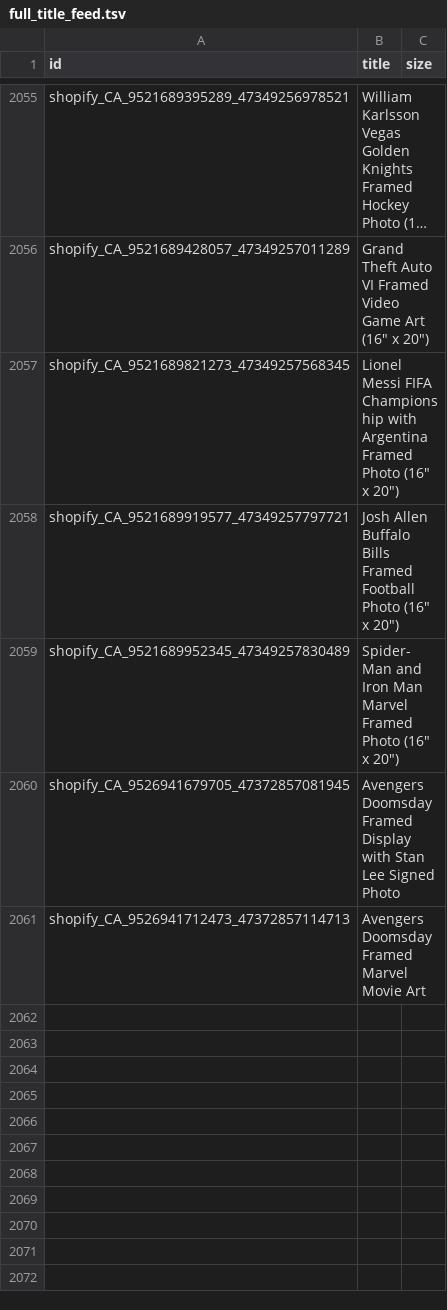
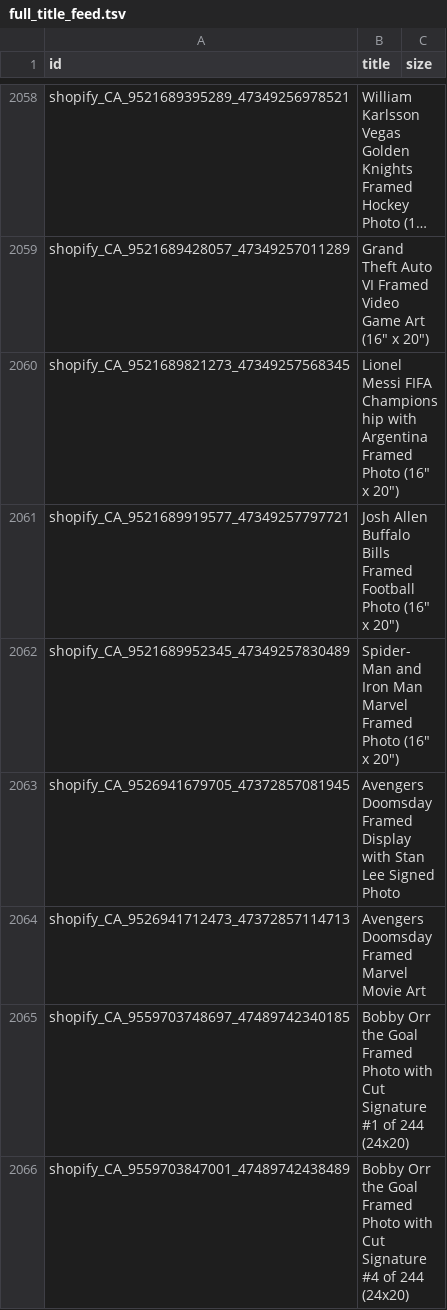
Before and after one commit to AutographAuthentic/merchant-feeds, a TSV file: feeds/full_title_feed.tsv, drawn as a sheet; only a part is shown, gaps mark what is left out; long unchanged cells end in …; the diff covers the shown part only.

Commit message:
Rebuild title feed 2026-10-17

```diff
--- a/feeds/full_title_feed.tsv
+++ b/feeds/full_title_feed.tsv
@@ -2061 +2064,3 @@ shopify_CA_9526941679705_47372857081945	Avengers Doomsday Framed Display with St
 shopify_CA_9526941712473_47372857114713	Avengers Doomsday Framed Marvel Movie Art	
+shopify_CA_9559703748697_47489742340185	Bobby Orr the Goal Framed Photo with Cut Signature #1 of 244 (24x20)	
+shopify_CA_9559703847001_47489742438489	Bobby Orr the Goal Framed Photo with Cut Signature #4 of 244 (24x20)	
```
Also changed, not shown: 5 added rows elsewhere in this file, 1 other file.
